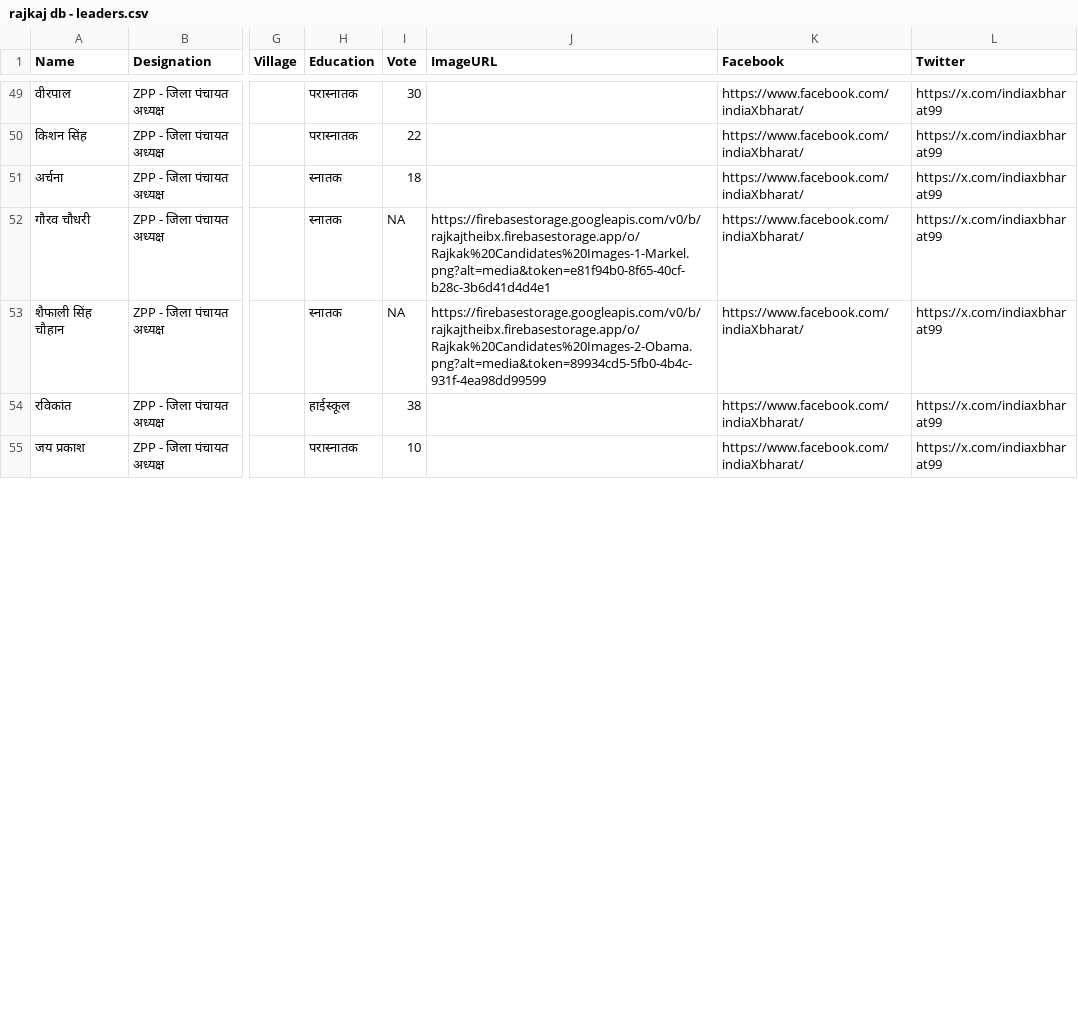
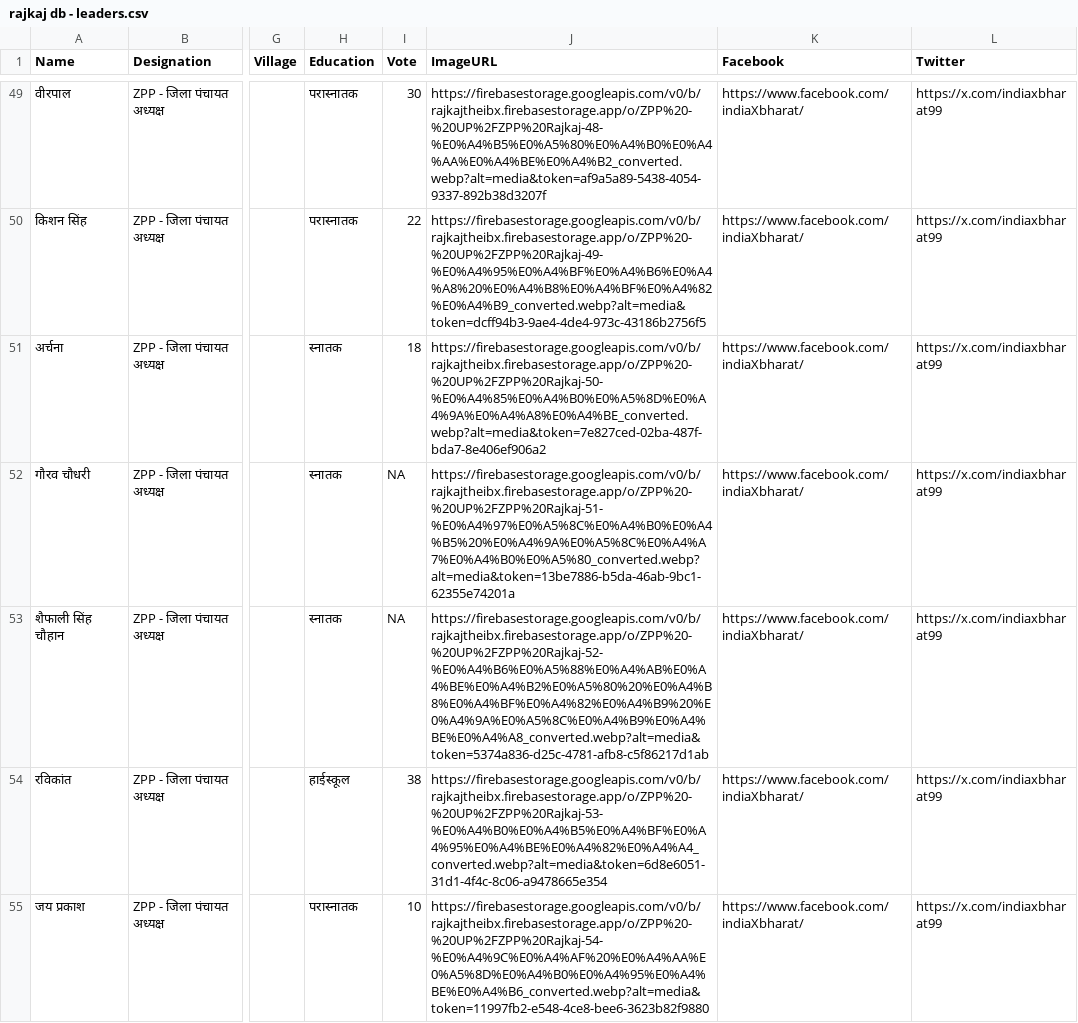
Before and after one commit to rajkajtheibx/rajkaj, a CSV file: rajkaj db - leaders.csv, drawn as a sheet; only a part is shown, gaps mark what is left out; the diff covers the shown part only; the diff names each change by its address in the sheet, - before the commit and + after, or states it on an @@ line.

Commit message:
Add files via upload
ZPP UP 2021-26 Images Uploaded with Firebase Links

```diff
--- a/rajkaj db - leaders.csv
+++ b/rajkaj db - leaders.csv
-J49 (ImageURL): (empty)
+J49 (ImageURL): https://firebasestorage.googleapis.com/v0/b/rajkajtheibx.firebasestorage.app/o/ZPP%20-%20UP%2FZPP%20Rajkaj-48-%E0%A4%B5%E0%A5%80%E0%A4%B0%E0%A4%AA%E0%A4%BE%E0%A4%B2_converted.webp?alt=media&token=af9a5a89-5438-4054-9337-892b38d3207f
-J50 (ImageURL): (empty)
+J50 (ImageURL): https://firebasestorage.googleapis.com/v0/b/rajkajtheibx.firebasestorage.app/o/ZPP%20-%20UP%2FZPP%20Rajkaj-49-%E0%A4%95%E0%A4%BF%E0%A4%B6%E0%A4%A8%20%E0%A4%B8%E0%A4%BF%E0%A4%82%E0%A4%B9_converted.webp?alt=media&token=dcff94b3-9ae4-4de4-973c-43186b2756f5
-J51 (ImageURL): (empty)
+J51 (ImageURL): https://firebasestorage.googleapis.com/v0/b/rajkajtheibx.firebasestorage.app/o/ZPP%20-%20UP%2FZPP%20Rajkaj-50-%E0%A4%85%E0%A4%B0%E0%A5%8D%E0%A4%9A%E0%A4%A8%E0%A4%BE_converted.webp?alt=media&token=7e827ced-02ba-487f-bda7-8e406ef906a2
-J52 (ImageURL): https://firebasestorage.googleapis.com/v0/b/rajkajtheibx.firebasestorage.app/o/Rajkak%20Candidates%20Images-1-Markel.png?alt=media&token=e81f94b0-8f65-40cf-b28c-3b6d41d4d4e1
+J52 (ImageURL): https://firebasestorage.googleapis.com/v0/b/rajkajtheibx.firebasestorage.app/o/ZPP%20-%20UP%2FZPP%20Rajkaj-51-%E0%A4%97%E0%A5%8C%E0%A4%B0%E0%A4%B5%20%E0%A4%9A%E0%A5%8C%E0%A4%A7%E0%A4%B0%E0%A5%80_converted.webp?alt=media&token=13be7886-b5da-46ab-9bc1-62355e74201a
-J53 (ImageURL): https://firebasestorage.googleapis.com/v0/b/rajkajtheibx.firebasestorage.app/o/Rajkak%20Candidates%20Images-2-Obama.png?alt=media&token=89934cd5-5fb0-4b4c-931f-4ea98dd99599
+J53 (ImageURL): https://firebasestorage.googleapis.com/v0/b/rajkajtheibx.firebasestorage.app/o/ZPP%20-%20UP%2FZPP%20Rajkaj-52-%E0%A4%B6%E0%A5%88%E0%A4%AB%E0%A4%BE%E0%A4%B2%E0%A5%80%20%E0%A4%B8%E0%A4%BF%E0%A4%82%E0%A4%B9%20%E0%A4%9A%E0%A5%8C%E0%A4%B9%E0%A4%BE%E0%A4%A8_converted.webp?alt=media&token=5374a836-d25c-4781-afb8-c5f86217d1ab
-J54 (ImageURL): (empty)
+J54 (ImageURL): https://firebasestorage.googleapis.com/v0/b/rajkajtheibx.firebasestorage.app/o/ZPP%20-%20UP%2FZPP%20Rajkaj-53-%E0%A4%B0%E0%A4%B5%E0%A4%BF%E0%A4%95%E0%A4%BE%E0%A4%82%E0%A4%A4_converted.webp?alt=media&token=6d8e6051-31d1-4f4c-8c06-a9478665e354
-J55 (ImageURL): (empty)
+J55 (ImageURL): https://firebasestorage.googleapis.com/v0/b/rajkajtheibx.firebasestorage.app/o/ZPP%20-%20UP%2FZPP%20Rajkaj-54-%E0%A4%9C%E0%A4%AF%20%E0%A4%AA%E0%A5%8D%E0%A4%B0%E0%A4%95%E0%A4%BE%E0%A4%B6_converted.webp?alt=media&token=11997fb2-e548-4ce8-bee6-3623b82f9880
```
Also changed, not shown: 93 edited cells elsewhere in this file.
